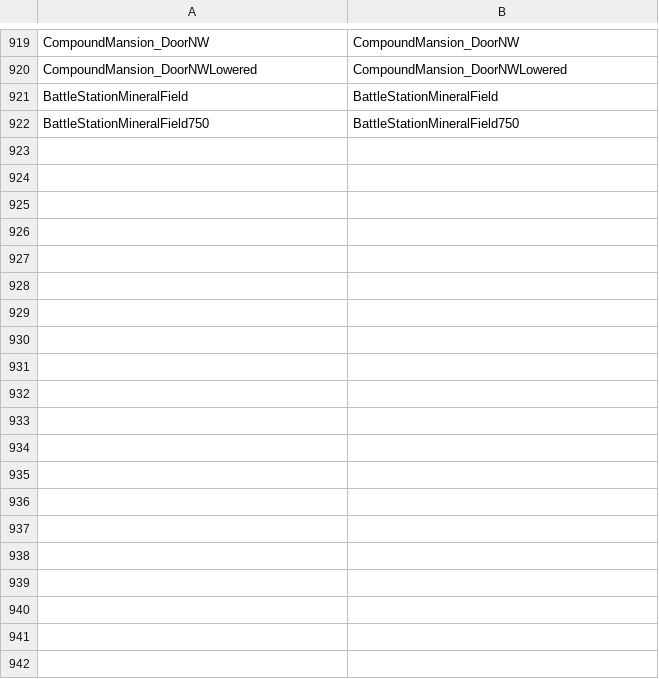
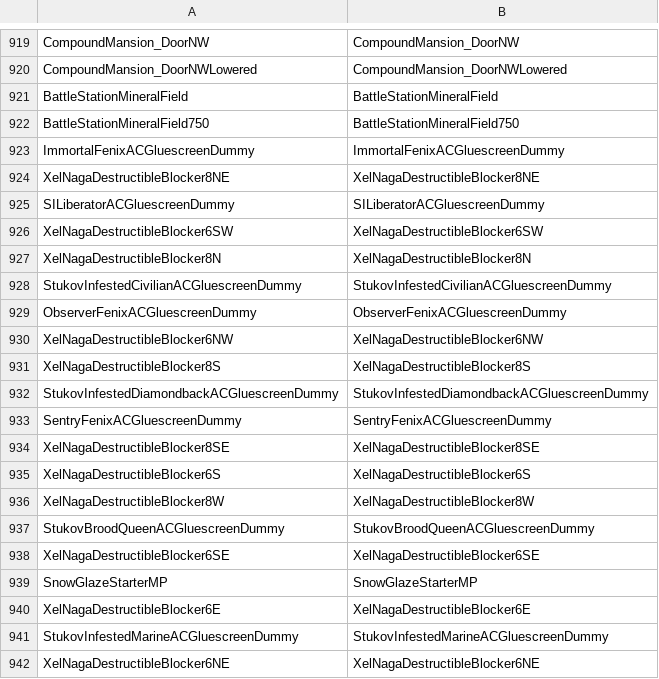
Before and after one commit to ggtracker/sc2reader, a CSV file: sc2reader/data/unit_lookup.csv, drawn as a sheet; only a part is shown, gaps mark what is left out; the diff covers the shown part only.

```diff
--- a/sc2reader/data/unit_lookup.csv
+++ b/sc2reader/data/unit_lookup.csv
@@ -922 +922,21 @@ BattleStationMineralField,BattleStationMineralField
 BattleStationMineralField750,BattleStationMineralField750
+ImmortalFenixACGluescreenDummy,ImmortalFenixACGluescreenDummy
+XelNagaDestructibleBlocker8NE,XelNagaDestructibleBlocker8NE
+SILiberatorACGluescreenDummy,SILiberatorACGluescreenDummy
+XelNagaDestructibleBlocker6SW,XelNagaDestructibleBlocker6SW
+XelNagaDestructibleBlocker8N,XelNagaDestructibleBlocker8N
+StukovInfestedCivilianACGluescreenDummy,StukovInfestedCivilianACGluescreenDummy
+ObserverFenixACGluescreenDummy,ObserverFenixACGluescreenDummy
+XelNagaDestructibleBlocker6NW,XelNagaDestructibleBlocker6NW
+XelNagaDestructibleBlocker8S,XelNagaDestructibleBlocker8S
+StukovInfestedDiamondbackACGluescreenDummy,StukovInfestedDiamondbackACGluescreenDummy
+SentryFenixACGluescreenDummy,SentryFenixACGluescreenDummy
+XelNagaDestructibleBlocker8SE,XelNagaDestructibleBlocker8SE
+XelNagaDestructibleBlocker6S,XelNagaDestructibleBlocker6S
+XelNagaDestructibleBlocker8W,XelNagaDestructibleBlocker8W
+StukovBroodQueenACGluescreenDummy,StukovBroodQueenACGluescreenDummy
+XelNagaDestructibleBlocker6SE,XelNagaDestructibleBlocker6SE
+SnowGlazeStarterMP,SnowGlazeStarterMP
+XelNagaDestructibleBlocker6E,XelNagaDestructibleBlocker6E
+StukovInfestedMarineACGluescreenDummy,StukovInfestedMarineACGluescreenDummy
+XelNagaDestructibleBlocker6NE,XelNagaDestructibleBlocker6NE
```
Also changed, not shown: 17 added rows elsewhere in this file, sc2reader/data/ability_lookup.csv, 3 other files.
